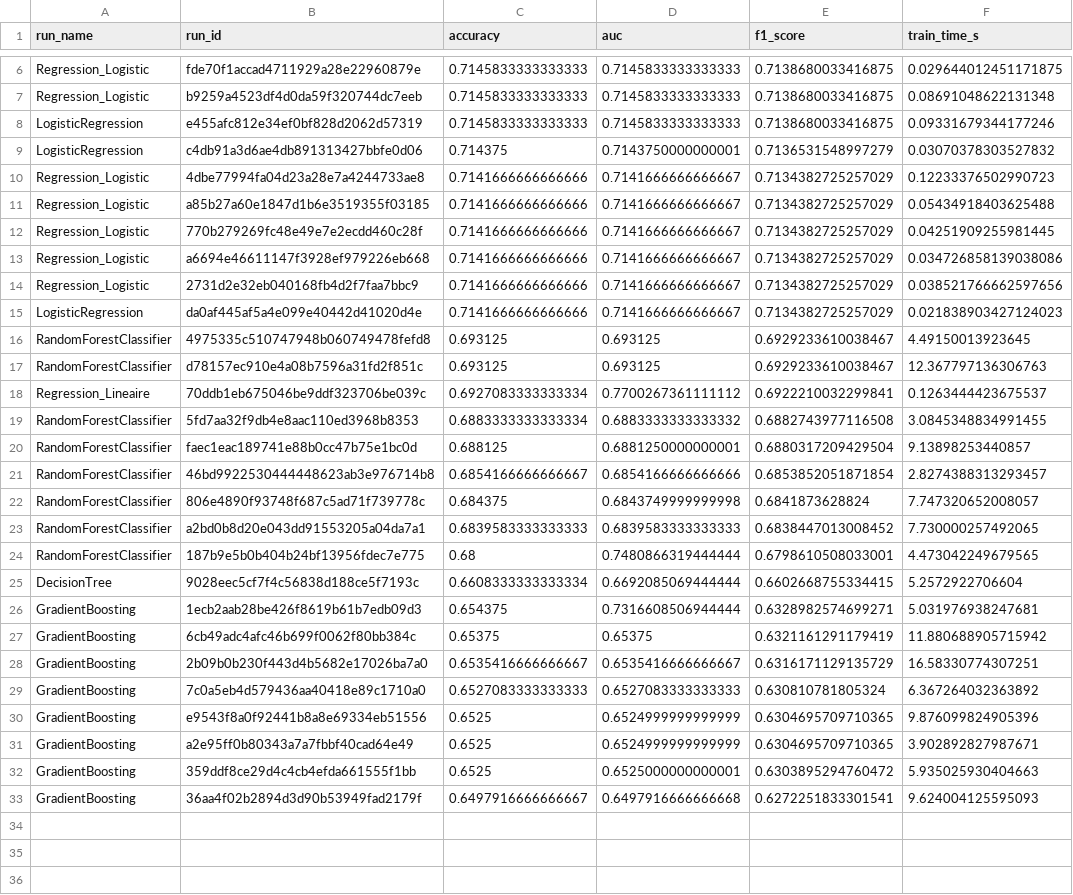
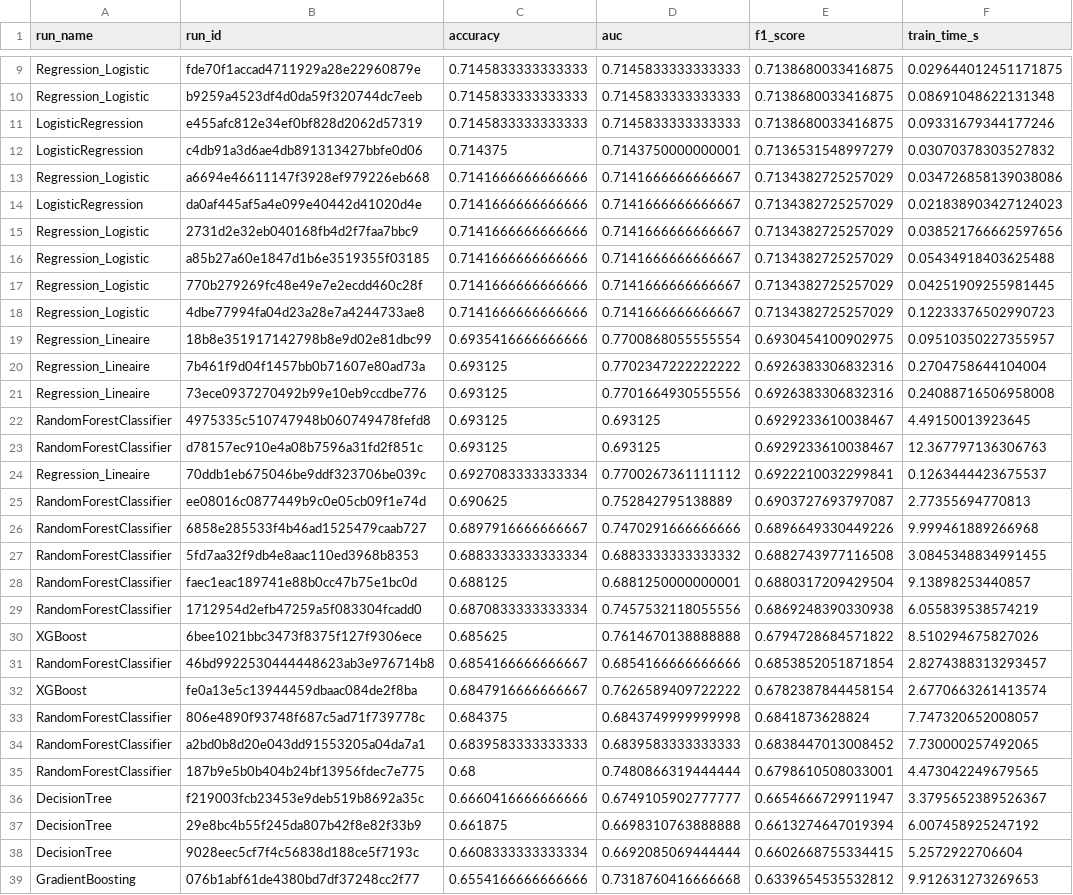
Before and after one commit to EdoaUlrich/FeelingsClassificationsOnTwitter, a CSV file: mlflow_experiments_report.csv, drawn as a sheet; only a part is shown, gaps mark what is left out; the shorter side is filled out with more unchanged rows; the diff covers the shown part only.

Commit message:
Recentre l'optimisation sur les classifieurs et elargit les grilles GridSearchCV
- train_model.py : Regression_Lineaire n'est plus optimisee ni eligible
  comme meilleur modele (pas de vrais hyperparametres de classification),
  elle reste uniquement dans le comparatif initial. Grilles d'hyperparametres
  elargies pour RandomForest, DecisionTree, GradientBoosting et XGBoost afin
  d'explorer plus de configurations.
- Artifacts regeneres suite a une nouvelle execution du pipeline
  d'entrainement (api_artifacts/*, lime_report.html,
  mlflow_experiments_report.csv) : Regression_Logistic reste le modele
  retenu.

```diff
--- a/mlflow_experiments_report.csv
+++ b/mlflow_experiments_report.csv
@@ -9,8 +12,11 @@ LogisticRegression,e455afc812e34ef0bf828d2062d57319,0.7145833333333333,0.7145833
 LogisticRegression,c4db91a3d6ae4db891313427bbfe0d06,0.714375,0.7143750000000001,0.7136531548997279,0.03070378303527832
-Regression_Logistic,4dbe77994fa04d23a28e7a4244733ae8,0.7141666666666666,0.7141666666666667,0.7134382725257029,0.12233376502990723
+Regression_Logistic,a6694e46611147f3928ef979226eb668,0.7141666666666666,0.7141666666666667,0.7134382725257029,0.034726858139038086
+LogisticRegression,da0af445af5a4e099e40442d41020d4e,0.7141666666666666,0.7141666666666667,0.7134382725257029,0.021838903427124023
+Regression_Logistic,2731d2e32eb040168fb4d2f7faa7bbc9,0.7141666666666666,0.7141666666666667,0.7134382725257029,0.038521766662597656
 Regression_Logistic,a85b27a60e1847d1b6e3519355f03185,0.7141666666666666,0.7141666666666667,0.7134382725257029,0.05434918403625488
 Regression_Logistic,770b279269fc48e49e7e2ecdd460c28f,0.7141666666666666,0.7141666666666667,0.7134382725257029,0.04251909255981445
-Regression_Logistic,a6694e46611147f3928ef979226eb668,0.7141666666666666,0.7141666666666667,0.7134382725257029,0.034726858139038086
-Regression_Logistic,2731d2e32eb040168fb4d2f7faa7bbc9,0.7141666666666666,0.7141666666666667,0.7134382725257029,0.038521766662597656
-LogisticRegression,da0af445af5a4e099e40442d41020d4e,0.7141666666666666,0.7141666666666667,0.7134382725257029,0.021838903427124023
+Regression_Logistic,4dbe77994fa04d23a28e7a4244733ae8,0.7141666666666666,0.7141666666666667,0.7134382725257029,0.12233376502990723
+Regression_Lineaire,18b8e351917142798b8e9d02e81dbc99,0.6935416666666666,0.7700868055555554,0.6930454100902975,0.09510350227355957
+Regression_Lineaire,7b461f9d04f1457bb0b71607e80ad73a,0.693125,0.7702347222222222,0.6926383306832316,0.2704758644104004
+Regression_Lineaire,73ece0937270492b99e10eb9ccdbe776,0.693125,0.7701664930555556,0.6926383306832316,0.24088716506958008
 RandomForestClassifier,4975335c510747948b060749478fefd8,0.693125,0.693125,0.6929233610038467,4.49150013923645
@@ -18,5 +24,10 @@ RandomForestClassifier,d78157ec910e4a08b7596a31fd2f851c,0.693125,0.693125,0.6929
 Regression_Lineaire,70ddb1eb675046be9ddf323706be039c,0.6927083333333334,0.7700267361111112,0.6922210032299841,0.1263444423675537
+RandomForestClassifier,ee08016c0877449b9c0e05cb09f1e74d,0.690625,0.752842795138889,0.6903727693797087,2.77355694770813
+RandomForestClassifier,6858e285533f4b46ad1525479caab727,0.6897916666666667,0.7470291666666666,0.6896649330449226,9.999461889266968
 RandomForestClassifier,5fd7aa32f9db4e8aac110ed3968b8353,0.6883333333333334,0.6883333333333332,0.6882743977116508,3.0845348834991455
 RandomForestClassifier,faec1eac189741e88b0cc47b75e1bc0d,0.688125,0.6881250000000001,0.6880317209429504,9.13898253440857
+RandomForestClassifier,1712954d2efb47259a5f083304fcadd0,0.6870833333333334,0.7457532118055556,0.6869248390330938,6.055839538574219
+XGBoost,6bee1021bbc3473f8375f127f9306ece,0.685625,0.7614670138888888,0.6794728684571822,8.510294675827026
 RandomForestClassifier,46bd9922530444448623ab3e976714b8,0.6854166666666667,0.6854166666666666,0.6853852051871854,2.8274388313293457
+XGBoost,fe0a13e5c13944459dbaac084de2f8ba,0.6847916666666667,0.7626589409722222,0.6782387844458154,2.6770663261413574
 RandomForestClassifier,806e4890f93748f687c5ad71f739778c,0.684375,0.6843749999999998,0.6841873628824,7.747320652008057
@@ -24,2 +35,5 @@ RandomForestClassifier,a2bd0b8d20e043dd91553205a04da7a1,0.6839583333333333,0.683
 RandomForestClassifier,187b9e5b0b404b24bf13956fdec7e775,0.68,0.7480866319444444,0.6798610508033001,4.473042249679565
+DecisionTree,f219003fcb23453e9deb519b8692a35c,0.6660416666666666,0.6749105902777777,0.6654666729911947,3.3795652389526367
+DecisionTree,29e8bc4b55f245da807b42f8e82f33b9,0.661875,0.6698310763888888,0.6613274647019394,6.007458925247192
 DecisionTree,9028eec5cf7f4c56838d188ce5f7193c,0.6608333333333334,0.6692085069444444,0.6602668755334415,5.2572922706604
+GradientBoosting,076b1abf61de4380bd7df37248cc2f77,0.6554166666666666,0.7318760416666668,0.6339654535532812,9.912631273269653
```
Also changed, not shown: 6 added rows elsewhere in this file, 6 other files.
